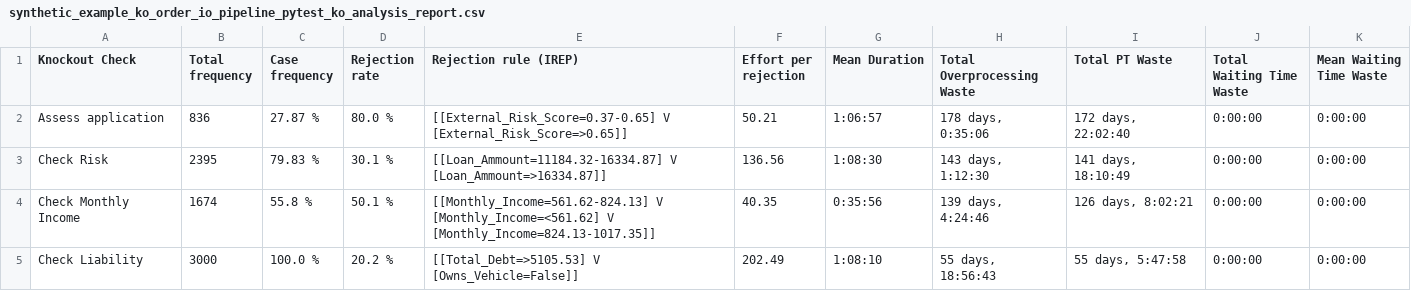
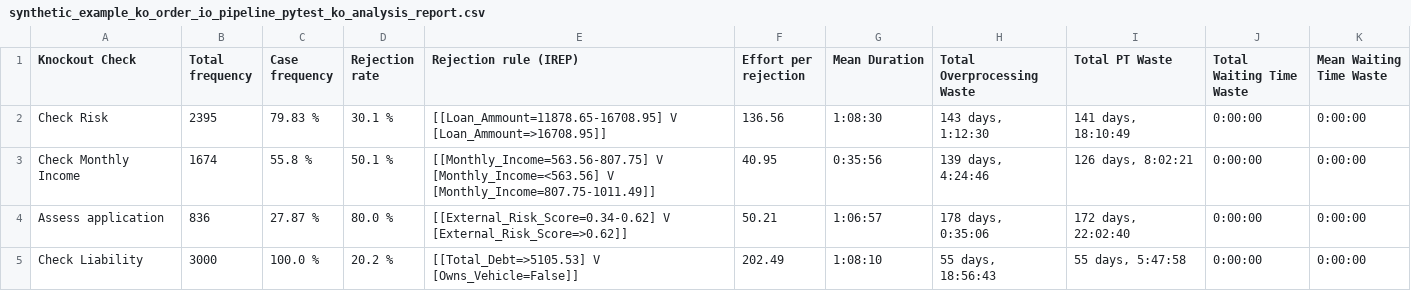
Before and after one commit to AutomatedProcessImprovement/knockouts-optimization, a CSV file: knockout_ios/outputs/synthetic_example_ko_order_io_pipeline_pytest_ko_analysis_report.csv, drawn as a sheet.

```diff
--- a/knockout_ios/outputs/synthetic_example_ko_order_io_pipeline_pytest_ko_analysis_report.csv
+++ b/knockout_ios/outputs/synthetic_example_ko_order_io_pipeline_pytest_ko_analysis_report.csv
@@ -1,5 +1,5 @@
 Knockout Check,Total frequency,Case frequency,Rejection rate,Rejection rule (IREP),Effort per rejection,Mean Duration,Total Overprocessing Waste,Total PT Waste,Total Waiting Time Waste,Mean Waiting Time Waste
-Assess application,836,27.87 %,80.0 %,[[External_Risk_Score=0.37-0.65] V [External_Risk_Score=>0.65]],50.21,1:06:57,"178 days, 0:35:06","172 days, 22:02:40",0:00:00,0:00:00
-Check Risk,2395,79.83 %,30.1 %,[[Loan_Ammount=11184.32-16334.87] V [Loan_Ammount=>16334.87]],136.56,1:08:30,"143 days, 1:12:30","141 days, 18:10:49",0:00:00,0:00:00
-Check Monthly Income,1674,55.8 %,50.1 %,[[Monthly_Income=561.62-824.13] V [Monthly_Income=<561.62] V [Monthly_Income=824.13-1017.35]],40.35,0:35:56,"139 days, 4:24:46","126 days, 8:02:21",0:00:00,0:00:00
+Check Risk,2395,79.83 %,30.1 %,[[Loan_Ammount=11878.65-16708.95] V [Loan_Ammount=>16708.95]],136.56,1:08:30,"143 days, 1:12:30","141 days, 18:10:49",0:00:00,0:00:00
+Check Monthly Income,1674,55.8 %,50.1 %,[[Monthly_Income=563.56-807.75] V [Monthly_Income=<563.56] V [Monthly_Income=807.75-1011.49]],40.95,0:35:56,"139 days, 4:24:46","126 days, 8:02:21",0:00:00,0:00:00
+Assess application,836,27.87 %,80.0 %,[[External_Risk_Score=0.34-0.62] V [External_Risk_Score=>0.62]],50.21,1:06:57,"178 days, 0:35:06","172 days, 22:02:40",0:00:00,0:00:00
 Check Liability,3000,100.0 %,20.2 %,[[Total_Debt=>5105.53] V [Owns_Vehicle=False]],202.49,1:08:10,"55 days, 18:56:43","55 days, 5:47:58",0:00:00,0:00:00
```
Also changed, not shown: knockout_ios/outputs/synthetic_example_ko_order_io_advanced_ko_analysis_report.csv, 10 other files.
